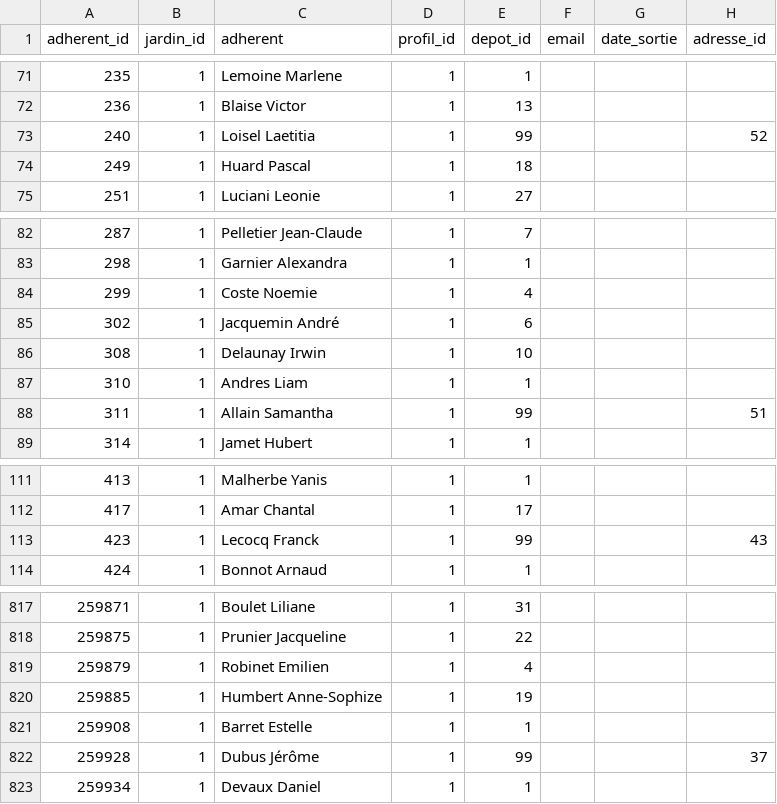
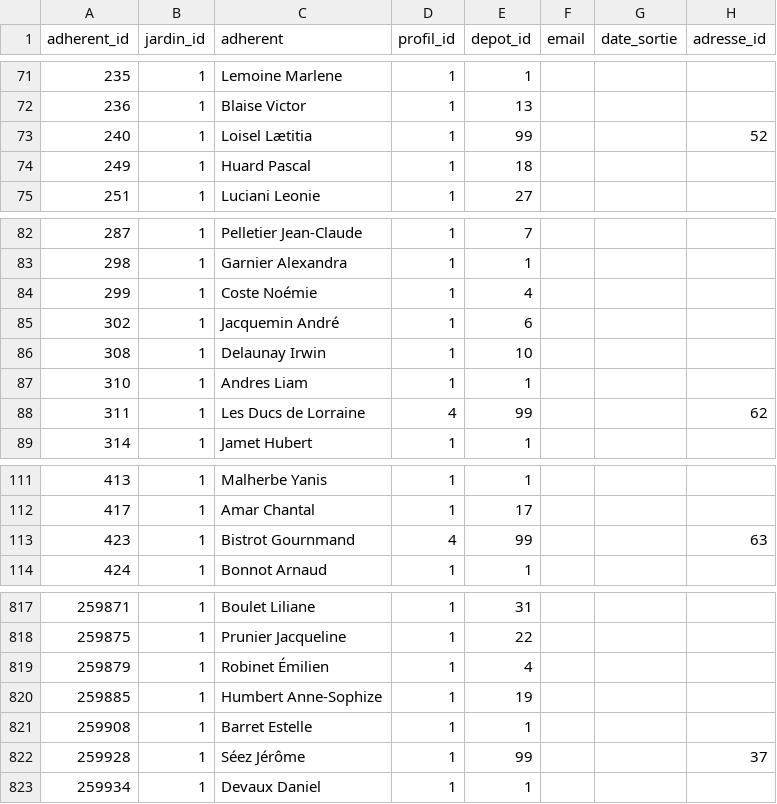
Before and after one commit to medina474/data-collection, a CSV file: jardins/data/adherents.csv, drawn as a sheet; only a part is shown, gaps mark what is left out.

```diff
--- a/jardins/data/adherents.csv
+++ b/jardins/data/adherents.csv
@@ -72,3 +72,3 @@ adherent_id,jardin_id,adherent,profil_id,depot_id,email,date_sortie,adresse_id
 236,1,Blaise Victor,1,13,,,
-240,1,Loisel Laetitia,1,99,,,52
+240,1,Loisel Lætitia,1,99,,,52
 249,1,Huard Pascal,1,18,,,
@@ -83,3 +83,3 @@ adherent_id,jardin_id,adherent,profil_id,depot_id,email,date_sortie,adresse_id
 298,1,Garnier Alexandra,1,1,,,
-299,1,Coste Noemie,1,4,,,
+299,1,Coste Noémie,1,4,,,
 302,1,Jacquemin André,1,6,,,
@@ -87,3 +87,3 @@ adherent_id,jardin_id,adherent,profil_id,depot_id,email,date_sortie,adresse_id
 310,1,Andres Liam,1,1,,,
-311,1,Allain Samantha,1,99,,,51
+311,1,Les Ducs de Lorraine,4,99,,,62
 314,1,Jamet Hubert,1,1,,,
@@ -112,3 +112,3 @@ adherent_id,jardin_id,adherent,profil_id,depot_id,email,date_sortie,adresse_id
 417,1,Amar Chantal,1,17,,,
-423,1,Lecocq Franck,1,99,,,43
+423,1,Bistrot Gournmand,4,99,,,63
 424,1,Bonnot Arnaud,1,1,,,
@@ -818,6 +818,6 @@ adherent_id,jardin_id,adherent,profil_id,depot_id,email,date_sortie,adresse_id
 259875,1,Prunier Jacqueline,1,22,,,
-259879,1,Robinet Emilien,1,4,,,
+259879,1,Robinet Émilien,1,4,,,
 259885,1,Humbert Anne-Sophize,1,19,,,
 259908,1,Barret Estelle,1,1,,,
-259928,1,Dubus Jérôme,1,99,,,37
+259928,1,Séez Jérôme,1,99,,,37
 259934,1,Devaux Daniel,1,1,,,
```
Also changed, not shown: jardins/data/distributions.csv.
